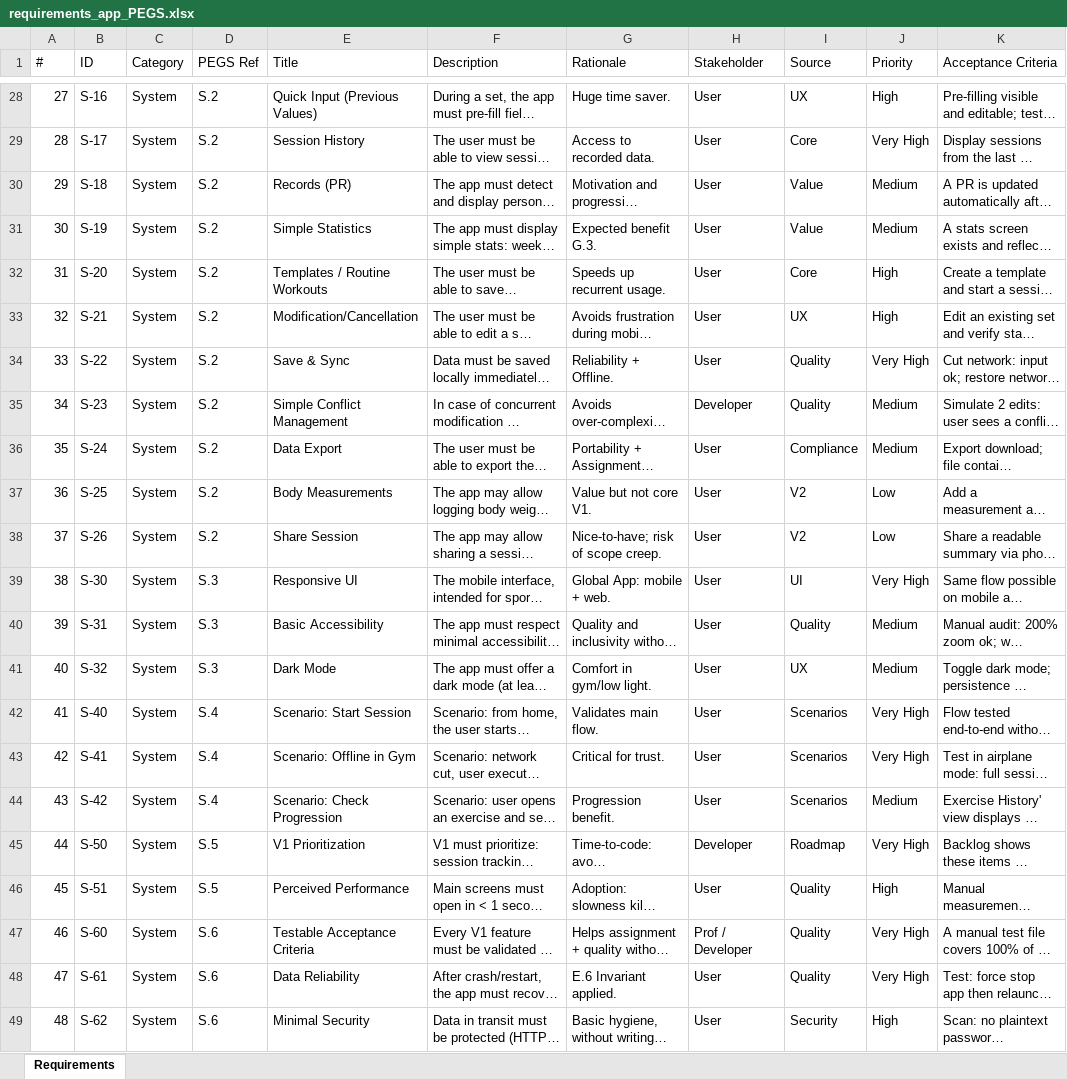
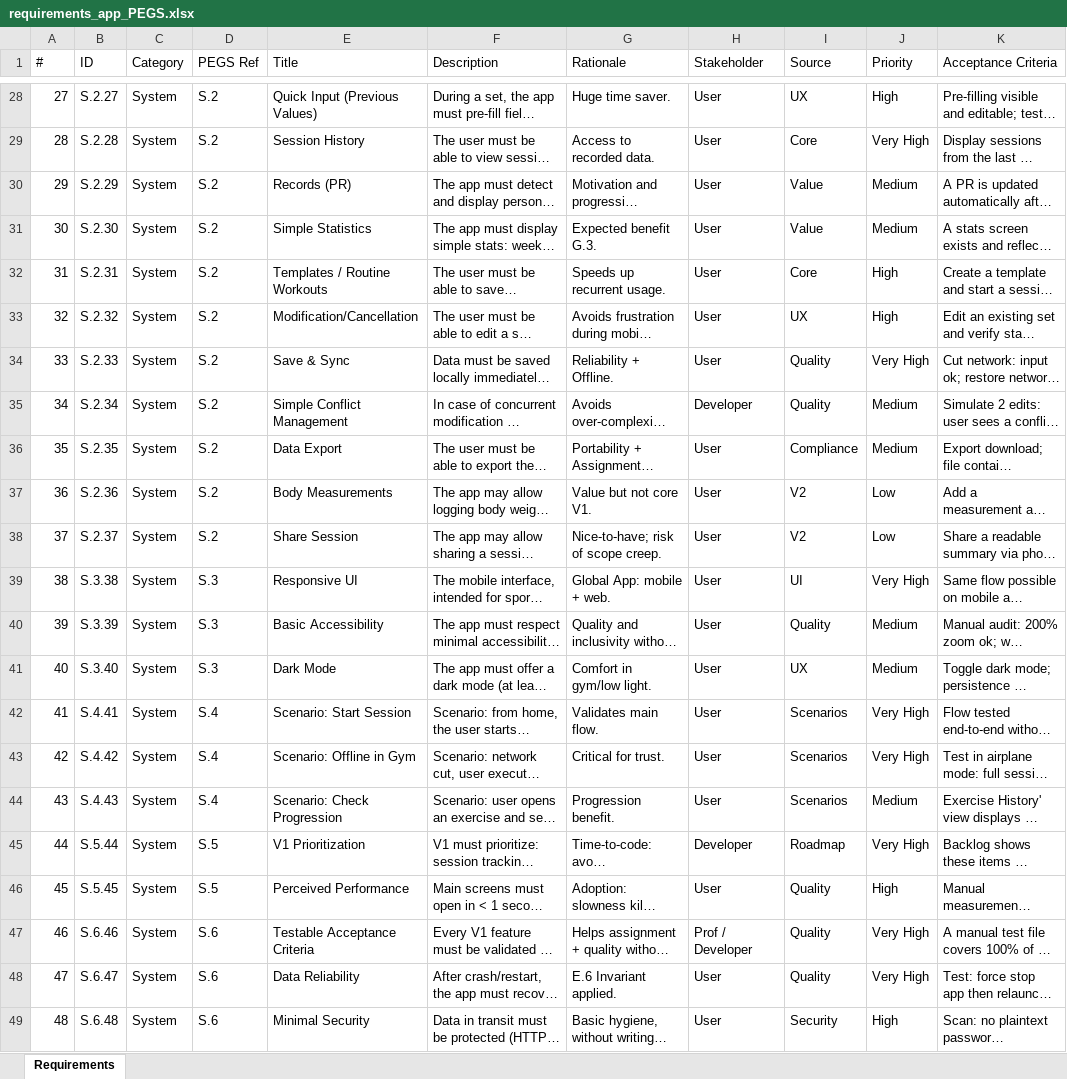
Before and after one commit to FormalRequirements/re-2026-etienne-thomas-d, an Excel workbook: source/requirements_app_PEGS.xlsx, sheet Requirements, drawn as a sheet; only a part is shown, gaps mark what is left out; long unchanged cells end in …; values as stored, in another font and other column widths than the file's, no cell formats; table styles not drawn; the diff covers the shown part only; the diff names each change by its address in the sheet, - before the commit and + after, or states it on an @@ line.

```diff
--- a/source/requirements_app_PEGS.xlsx (sheet Requirements)
+++ b/source/requirements_app_PEGS.xlsx (sheet Requirements)
-B28 (ID): S-16
+B28 (ID): S.2.27
-B29 (ID): S-17
+B29 (ID): S.2.28
-B30 (ID): S-18
+B30 (ID): S.2.29
-B31 (ID): S-19
+B31 (ID): S.2.30
-B32 (ID): S-20
+B32 (ID): S.2.31
-B33 (ID): S-21
+B33 (ID): S.2.32
-B34 (ID): S-22
+B34 (ID): S.2.33
-B35 (ID): S-23
+B35 (ID): S.2.34
-B36 (ID): S-24
+B36 (ID): S.2.35
-B37 (ID): S-25
+B37 (ID): S.2.36
-B38 (ID): S-26
+B38 (ID): S.2.37
-B39 (ID): S-30
+B39 (ID): S.3.38
-B40 (ID): S-31
+B40 (ID): S.3.39
-B41 (ID): S-32
+B41 (ID): S.3.40
-B42 (ID): S-40
+B42 (ID): S.4.41
-B43 (ID): S-41
+B43 (ID): S.4.42
-B44 (ID): S-42
+B44 (ID): S.4.43
-B45 (ID): S-50
+B45 (ID): S.5.44
-B46 (ID): S-51
+B46 (ID): S.5.45
-B47 (ID): S-60
+B47 (ID): S.6.46
-B48 (ID): S-61
+B48 (ID): S.6.47
-B49 (ID): S-62
+B49 (ID): S.6.48
```
Also changed, not shown: 127 edited cells elsewhere in this sheet, cell formats.
